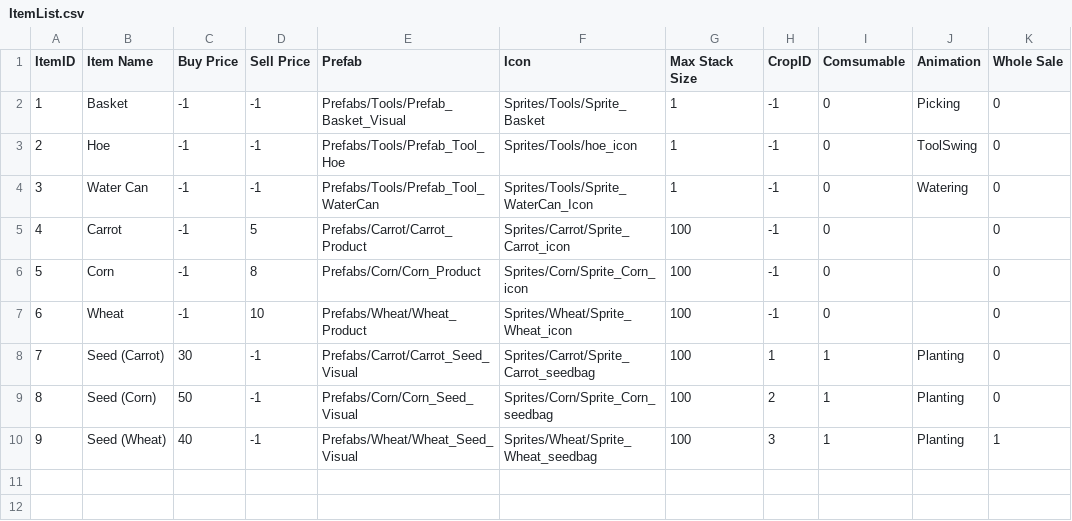
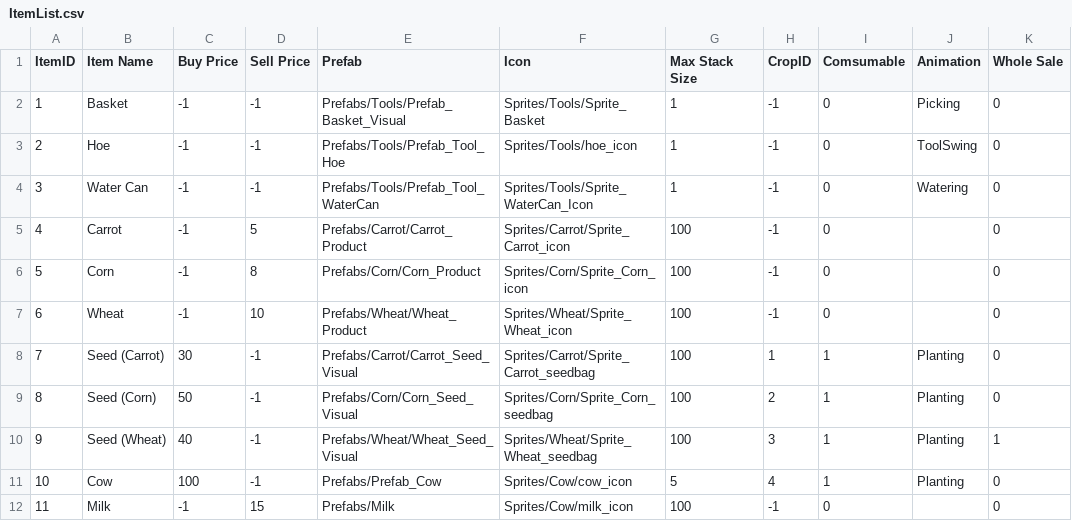
Before and after one commit to HoangDat3430/FarmGame, a CSV file: Assets/StreamingAssets/Data/ItemList.csv, drawn as a sheet.

Commit message:
fix bug when harvest & add item cow and milk into datasheet

```diff
--- a/Assets/StreamingAssets/Data/ItemList.csv
+++ b/Assets/StreamingAssets/Data/ItemList.csv
@@ -10 +10,3 @@ ItemID,Item Name,Buy Price,Sell Price,Prefab,Icon,Max Stack Size,CropID,Comsumab
 9,Seed (Wheat),40,-1,Prefabs/Wheat/Wheat_Seed_Visual,Sprites/Wheat/Sprite_Wheat_seedbag,100,3,1,Planting,1
+10,Cow,100,-1,Prefabs/Prefab_Cow,Sprites/Cow/cow_icon,5,4,1,Planting,0
+11,Milk,-1,15,Prefabs/Milk,Sprites/Cow/milk_icon,100,-1,0,,0
```
Also changed, not shown: Assets/StreamingAssets/Data/CropList.csv, 13 other files.
